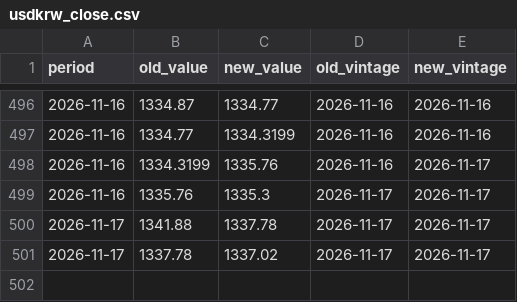
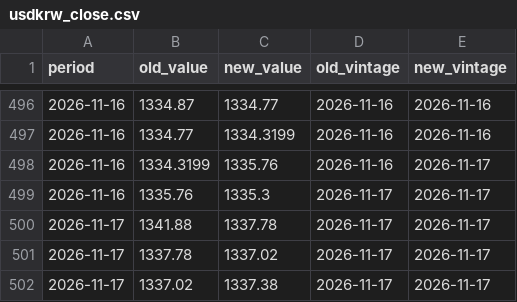
Before and after one commit to indiamacrofinance/indiamacrofinance, a CSV file: data/revisions/usdkrw_close.csv, drawn as a sheet; only a part is shown, gaps mark what is left out; the diff names each change by its address in the sheet, - before the commit and + after, or states it on an @@ line.

```diff
--- a/data/revisions/usdkrw_close.csv
+++ b/data/revisions/usdkrw_close.csv
+row 502: 2026-11-17 | 1337.02 | 1337.38 | 2026-11-17 | 2026-11-17
```
Also changed, not shown: data/revisions/usdinr_close.csv, data/series/usdcny_close.csv, 33 other files.
